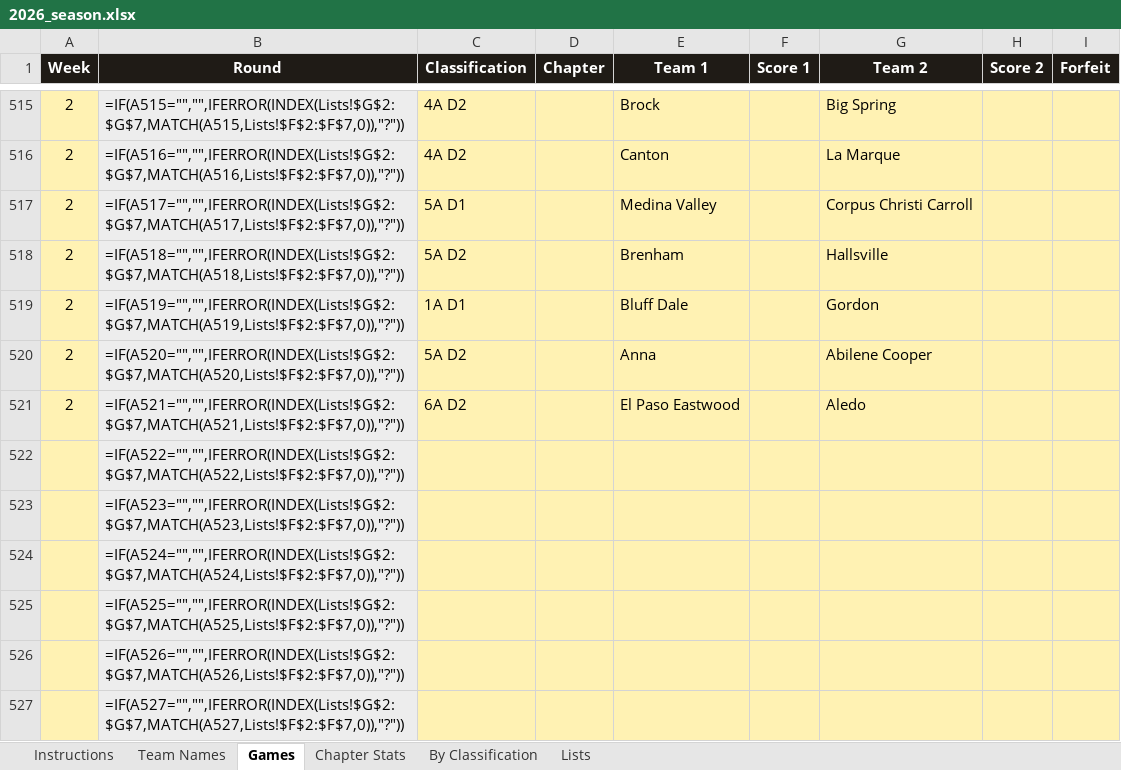
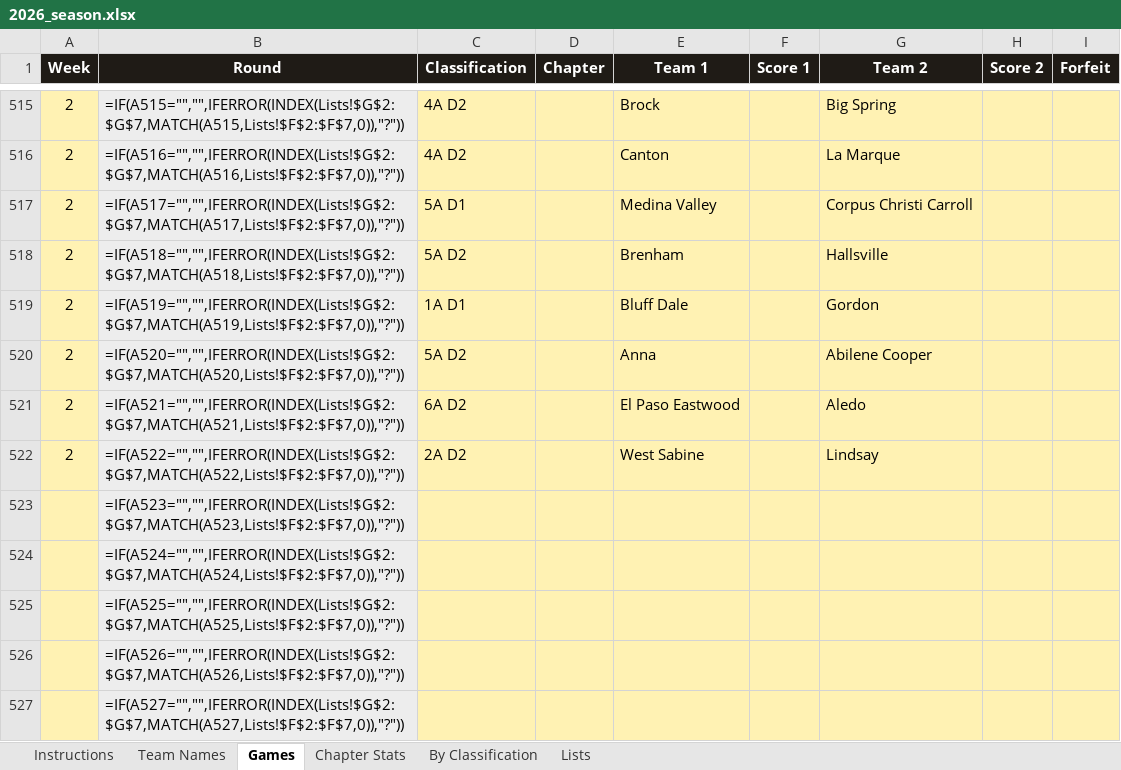
Before and after one commit to colemic2006/texasplayoffs, an Excel workbook: season/2026/2026_season.xlsx, sheet Games, drawn as a sheet; only a part is shown, gaps mark what is left out; values as stored, in another font and other column widths than the file's, no borders; formulas without a stored value are shown as written; conditional formats not drawn; the diff names each change by its address in the sheet, - before the commit and + after, or states it on an @@ line.

```diff
--- a/season/2026/2026_season.xlsx (sheet Games)
+++ b/season/2026/2026_season.xlsx (sheet Games)
-A522 (Week): (empty)
+A522 (Week): 2
-C522 (Classification): (empty)
+C522 (Classification): 2A D2
-E522 (Team 1): (empty)
+E522 (Team 1): West Sabine
-G522 (Team 2): (empty)
+G522 (Team 2): Lindsay
```
Also changed, not shown: hidden cells, 2 other files.
